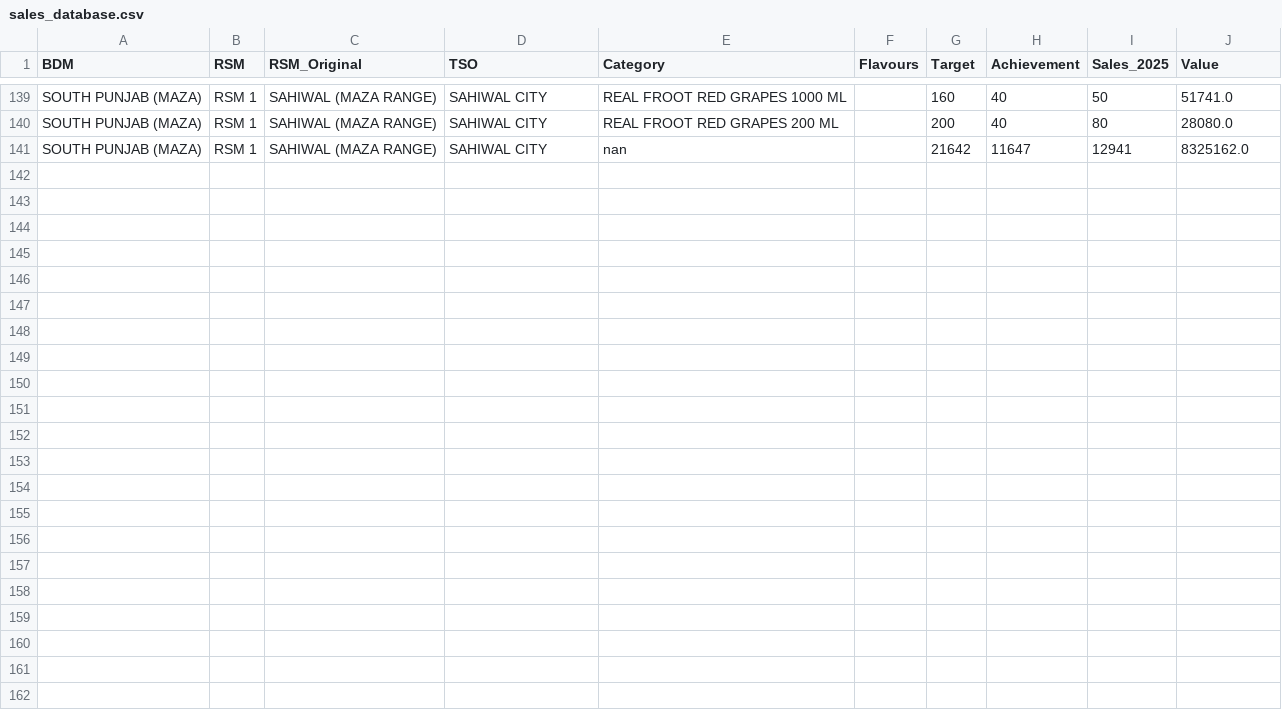
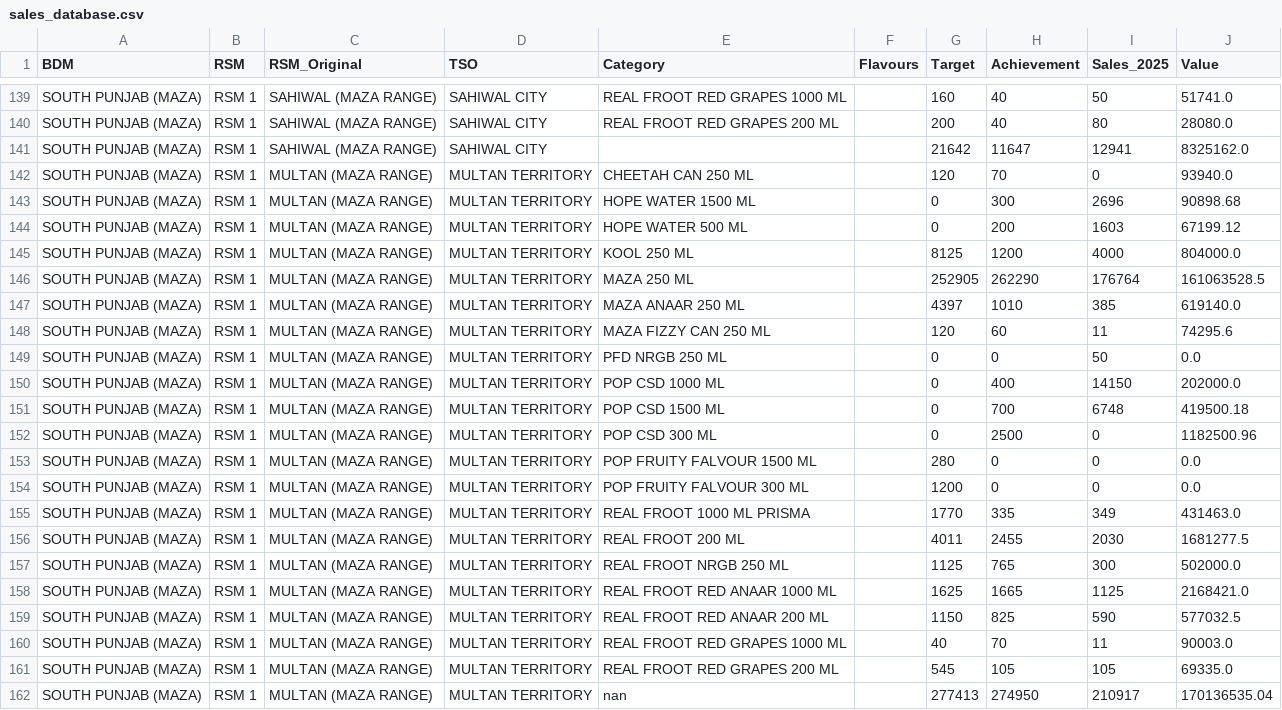
Before and after one commit to adeelrashid12/popular-dashboard, a CSV file: sales_database.csv, drawn as a sheet; only a part is shown, gaps mark what is left out.

Commit message:
Auto-update sales database

```diff
--- a/sales_database.csv
+++ b/sales_database.csv
@@ -140,2 +140,23 @@ SOUTH PUNJAB (MAZA),RSM 1,SAHIWAL (MAZA RANGE),SAHIWAL CITY,REAL FROOT RED GRAPE
 SOUTH PUNJAB (MAZA),RSM 1,SAHIWAL (MAZA RANGE),SAHIWAL CITY,REAL FROOT RED GRAPES 200 ML,,200,40,80,28080.0
-SOUTH PUNJAB (MAZA),RSM 1,SAHIWAL (MAZA RANGE),SAHIWAL CITY,nan,,21642,11647,12941,8325162.0
+SOUTH PUNJAB (MAZA),RSM 1,SAHIWAL (MAZA RANGE),SAHIWAL CITY,,,21642,11647,12941,8325162.0
+SOUTH PUNJAB (MAZA),RSM 1,MULTAN (MAZA RANGE),MULTAN TERRITORY,CHEETAH CAN 250 ML,,120,70,0,93940.0
+SOUTH PUNJAB (MAZA),RSM 1,MULTAN (MAZA RANGE),MULTAN TERRITORY,HOPE WATER 1500 ML,,0,300,2696,90898.68
+SOUTH PUNJAB (MAZA),RSM 1,MULTAN (MAZA RANGE),MULTAN TERRITORY,HOPE WATER 500 ML,,0,200,1603,67199.12
+SOUTH PUNJAB (MAZA),RSM 1,MULTAN (MAZA RANGE),MULTAN TERRITORY,KOOL 250 ML,,8125,1200,4000,804000.0
+SOUTH PUNJAB (MAZA),RSM 1,MULTAN (MAZA RANGE),MULTAN TERRITORY,MAZA 250 ML,,252905,262290,176764,161063528.5
+SOUTH PUNJAB (MAZA),RSM 1,MULTAN (MAZA RANGE),MULTAN TERRITORY,MAZA ANAAR 250 ML,,4397,1010,385,619140.0
+SOUTH PUNJAB (MAZA),RSM 1,MULTAN (MAZA RANGE),MULTAN TERRITORY,MAZA FIZZY CAN 250 ML,,120,60,11,74295.6
+SOUTH PUNJAB (MAZA),RSM 1,MULTAN (MAZA RANGE),MULTAN TERRITORY,PFD NRGB 250 ML,,0,0,50,0.0
+SOUTH PUNJAB (MAZA),RSM 1,MULTAN (MAZA RANGE),MULTAN TERRITORY,POP CSD 1000 ML,,0,400,14150,202000.0
+SOUTH PUNJAB (MAZA),RSM 1,MULTAN (MAZA RANGE),MULTAN TERRITORY,POP CSD 1500 ML,,0,700,6748,419500.18
+SOUTH PUNJAB (MAZA),RSM 1,MULTAN (MAZA RANGE),MULTAN TERRITORY,POP CSD 300 ML,,0,2500,0,1182500.96
+SOUTH PUNJAB (MAZA),RSM 1,MULTAN (MAZA RANGE),MULTAN TERRITORY,POP FRUITY FALVOUR 1500 ML,,280,0,0,0.0
+SOUTH PUNJAB (MAZA),RSM 1,MULTAN (MAZA RANGE),MULTAN TERRITORY,POP FRUITY FALVOUR 300 ML,,1200,0,0,0.0
+SOUTH PUNJAB (MAZA),RSM 1,MULTAN (MAZA RANGE),MULTAN TERRITORY,REAL FROOT 1000 ML PRISMA,,1770,335,349,431463.0
+SOUTH PUNJAB (MAZA),RSM 1,MULTAN (MAZA RANGE),MULTAN TERRITORY,REAL FROOT 200 ML,,4011,2455,2030,1681277.5
+SOUTH PUNJAB (MAZA),RSM 1,MULTAN (MAZA RANGE),MULTAN TERRITORY,REAL FROOT NRGB 250 ML,,1125,765,300,502000.0
+SOUTH PUNJAB (MAZA),RSM 1,MULTAN (MAZA RANGE),MULTAN TERRITORY,REAL FROOT RED ANAAR 1000 ML,,1625,1665,1125,2168421.0
+SOUTH PUNJAB (MAZA),RSM 1,MULTAN (MAZA RANGE),MULTAN TERRITORY,REAL FROOT RED ANAAR 200 ML,,1150,825,590,577032.5
+SOUTH PUNJAB (MAZA),RSM 1,MULTAN (MAZA RANGE),MULTAN TERRITORY,REAL FROOT RED GRAPES 1000 ML,,40,70,11,90003.0
+SOUTH PUNJAB (MAZA),RSM 1,MULTAN (MAZA RANGE),MULTAN TERRITORY,REAL FROOT RED GRAPES 200 ML,,545,105,105,69335.0
+SOUTH PUNJAB (MAZA),RSM 1,MULTAN (MAZA RANGE),MULTAN TERRITORY,nan,,277413,274950,210917,170136535.04
```
